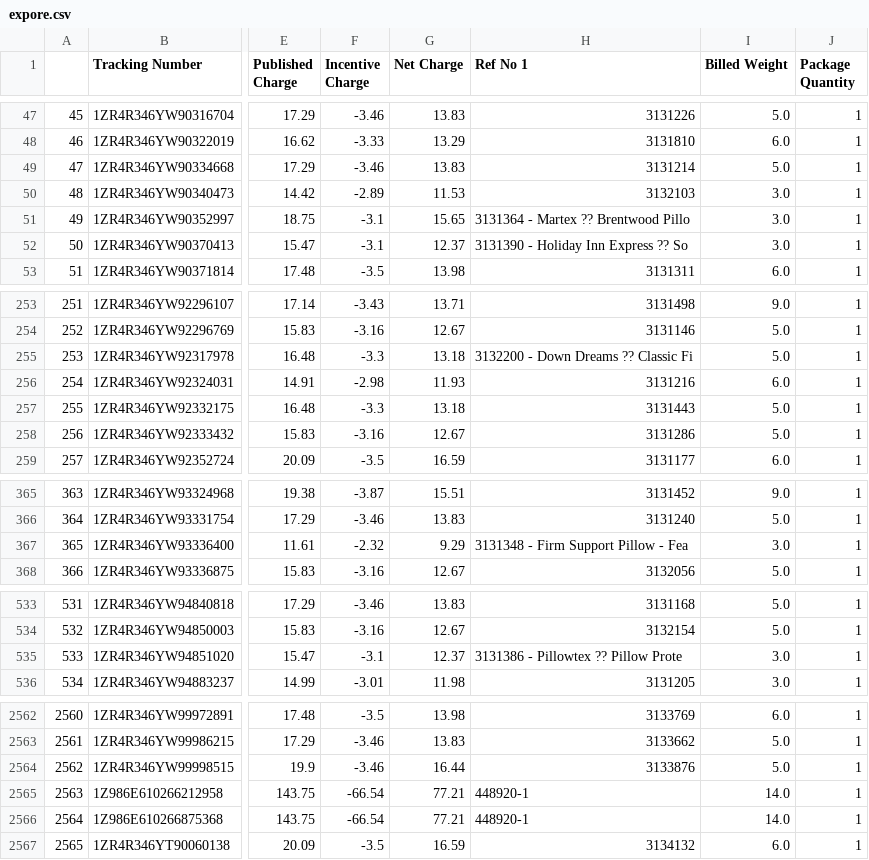
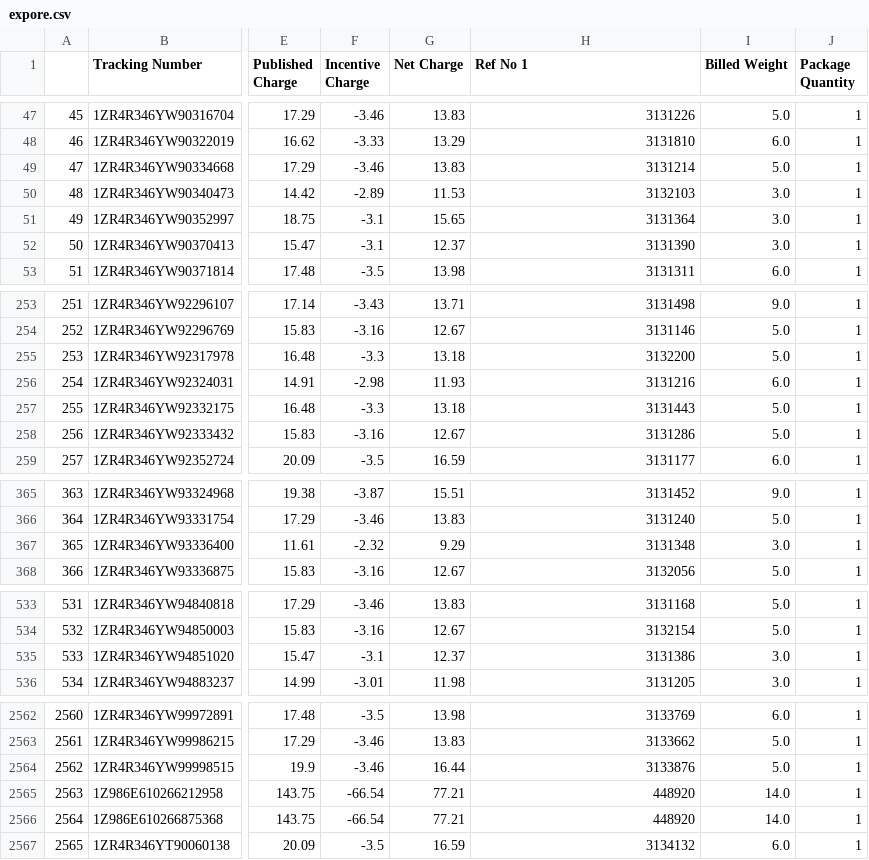
Before and after one commit to Evan-Archuleta/ups_invoice, a CSV file: expore.csv, drawn as a sheet; only a part is shown, gaps mark what is left out; the diff covers the shown part only; the diff names each change by its address in the sheet, - before the commit and + after, or states it on an @@ line.

```diff
--- a/expore.csv
+++ b/expore.csv
-H51 (Ref No 1): 3131364 - Martex ?? Brentwood Pillo
+H51 (Ref No 1): 3131364
-H52 (Ref No 1): 3131390 - Holiday Inn Express ?? So
+H52 (Ref No 1): 3131390
-H255 (Ref No 1): 3132200 - Down Dreams ?? Classic Fi
+H255 (Ref No 1): 3132200
-H367 (Ref No 1): 3131348 - Firm Support Pillow - Fea
+H367 (Ref No 1): 3131348
-H535 (Ref No 1): 3131386 - Pillowtex ?? Pillow Prote
+H535 (Ref No 1): 3131386
-H2565:H2566 (Ref No 1): 448920-1
+H2565:H2566 (Ref No 1): 448920
```
Also changed, not shown: 13 edited cells elsewhere in this file, 1 other file.
